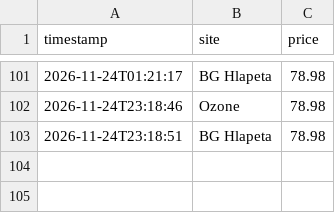
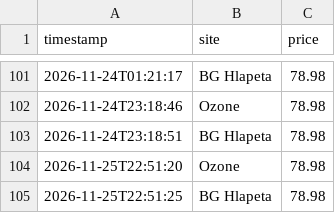
Before and after one commit to MPetrov23/price-tracker, a CSV file: price_history.csv, drawn as a sheet; only a part is shown, gaps mark what is left out; the diff names each change by its address in the sheet, - before the commit and + after, or states it on an @@ line.

```diff
--- a/price_history.csv
+++ b/price_history.csv
+row 104: 2026-11-25T22:51:20 | Ozone | 78.98
+row 105: 2026-11-25T22:51:25 | BG Hlapeta | 78.98
```
